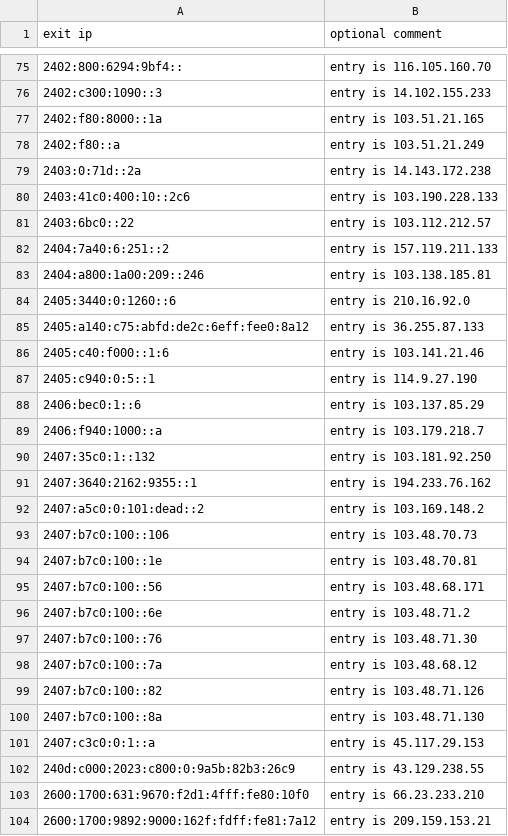
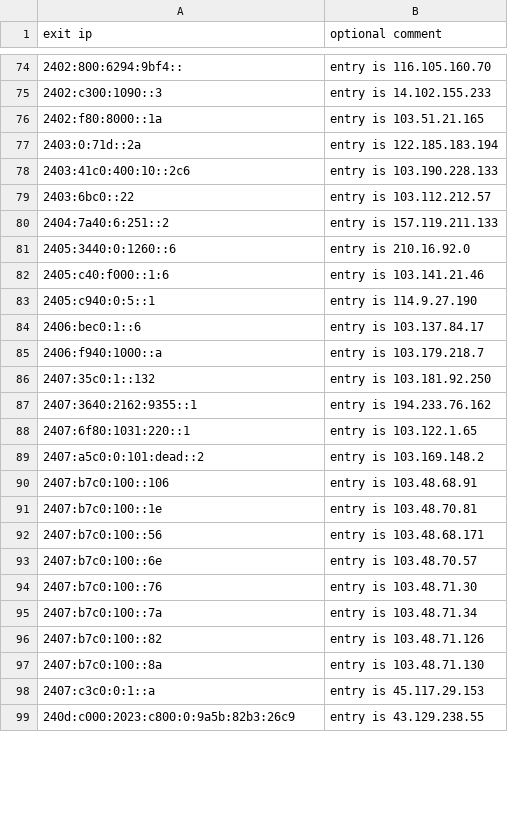
Before and after one commit to mannfredcom/daily-proxy-ips, a CSV file: bl-open-proxy-exits-ipv6.csv, drawn as a sheet; only a part is shown, gaps mark what is left out; the diff covers the shown part only.

Commit message:
Proxy exit lists auto-generated Thu Oct  3 23:59:02 2024

```diff
--- a/bl-open-proxy-exits-ipv6.csv
+++ b/bl-open-proxy-exits-ipv6.csv
@@ -77,4 +76,3 @@ exit ip,optional comment
 2402:f80:8000::1a,entry is 103.51.21.165
-2402:f80::a,entry is 103.51.21.249
-2403:0:71d::2a,entry is 14.143.172.238
+2403:0:71d::2a,entry is 122.185.183.194
 2403:41c0:400:10::2c6,entry is 103.190.228.133
@@ -82,8 +80,6 @@ exit ip,optional comment
 2404:7a40:6:251::2,entry is 157.119.211.133
-2404:a800:1a00:209::246,entry is 103.138.185.81
 2405:3440:0:1260::6,entry is 210.16.92.0
-2405:a140:c75:abfd:de2c:6eff:fee0:8a12,entry is 36.255.87.133
 2405:c40:f000::1:6,entry is 103.141.21.46
 2405:c940:0:5::1,entry is 114.9.27.190
-2406:bec0:1::6,entry is 103.137.85.29
+2406:bec0:1::6,entry is 103.137.84.17
 2406:f940:1000::a,entry is 103.179.218.7
@@ -91,9 +87,10 @@ exit ip,optional comment
 2407:3640:2162:9355::1,entry is 194.233.76.162
+2407:6f80:1031:220::1,entry is 103.122.1.65
 2407:a5c0:0:101:dead::2,entry is 103.169.148.2
-2407:b7c0:100::106,entry is 103.48.70.73
+2407:b7c0:100::106,entry is 103.48.68.91
 2407:b7c0:100::1e,entry is 103.48.70.81
 2407:b7c0:100::56,entry is 103.48.68.171
-2407:b7c0:100::6e,entry is 103.48.71.2
+2407:b7c0:100::6e,entry is 103.48.70.57
 2407:b7c0:100::76,entry is 103.48.71.30
-2407:b7c0:100::7a,entry is 103.48.68.12
+2407:b7c0:100::7a,entry is 103.48.71.34
 2407:b7c0:100::82,entry is 103.48.71.126
@@ -102,3 +99 @@ exit ip,optional comment
 240d:c000:2023:c800:0:9a5b:82b3:26c9,entry is 43.129.238.55
-2600:1700:631:9670:f2d1:4fff:fe80:10f0,entry is 66.23.233.210
-2600:1700:9892:9000:162f:fdff:fe81:7a12,entry is 209.159.153.21
```
Also changed, not shown: 14 added rows, 26 removed rows and 18 edited cells elsewhere in this file, bl-open-proxy-exits-ipv4.csv.
